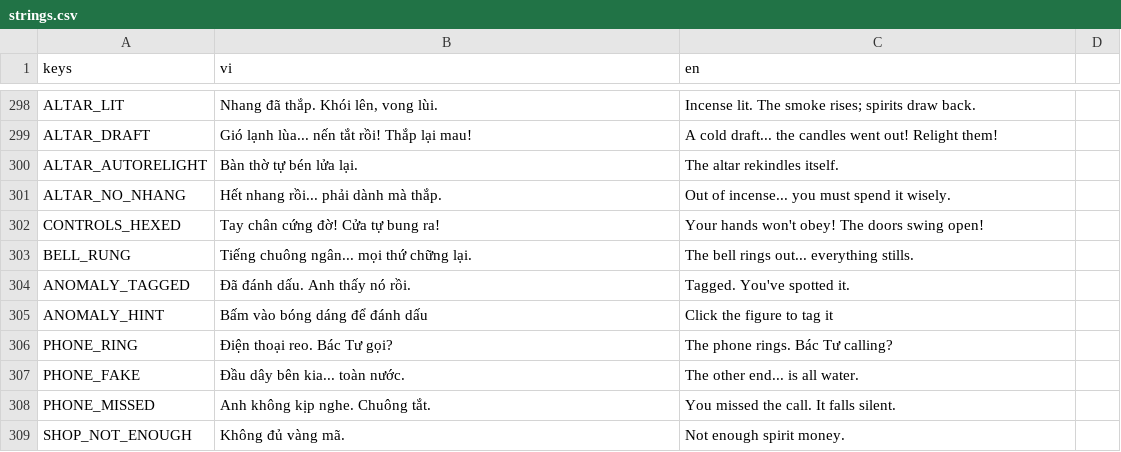
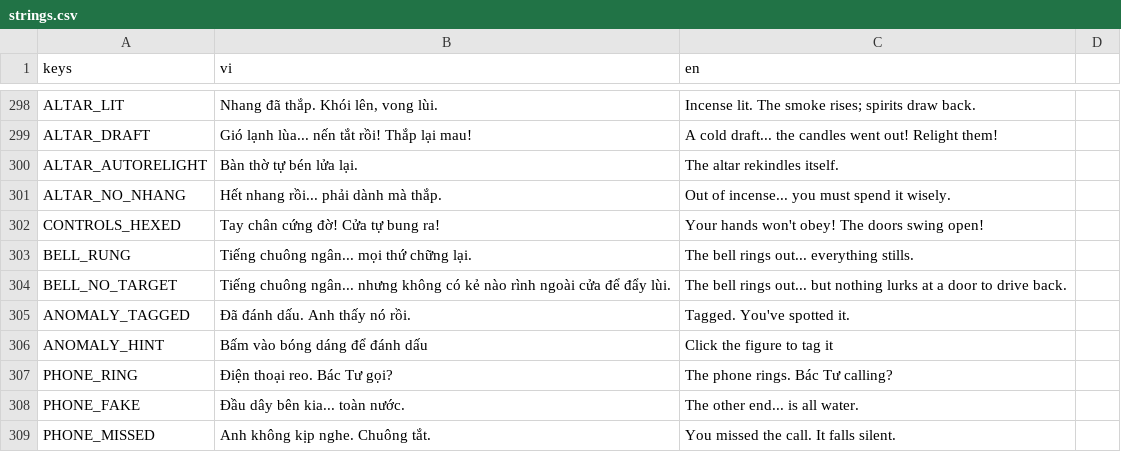
Before and after one commit to cthpAiden/nightwatch, a CSV file: localization/strings.csv, drawn as a sheet; only a part is shown, gaps mark what is left out; the shorter side is filled out with more unchanged rows; the diff names each change by its address in the sheet, - before the commit and + after, or states it on an @@ line.

```diff
--- a/localization/strings.csv
+++ b/localization/strings.csv
+row 304: BELL_NO_TARGET | Tiếng chuông ngân... nhưng không có kẻ nào rình ngoài cửa để đẩy lùi. | The bell rings out... but nothing lurks at a door to drive back.
```
Also changed, not shown: 7 other files.
